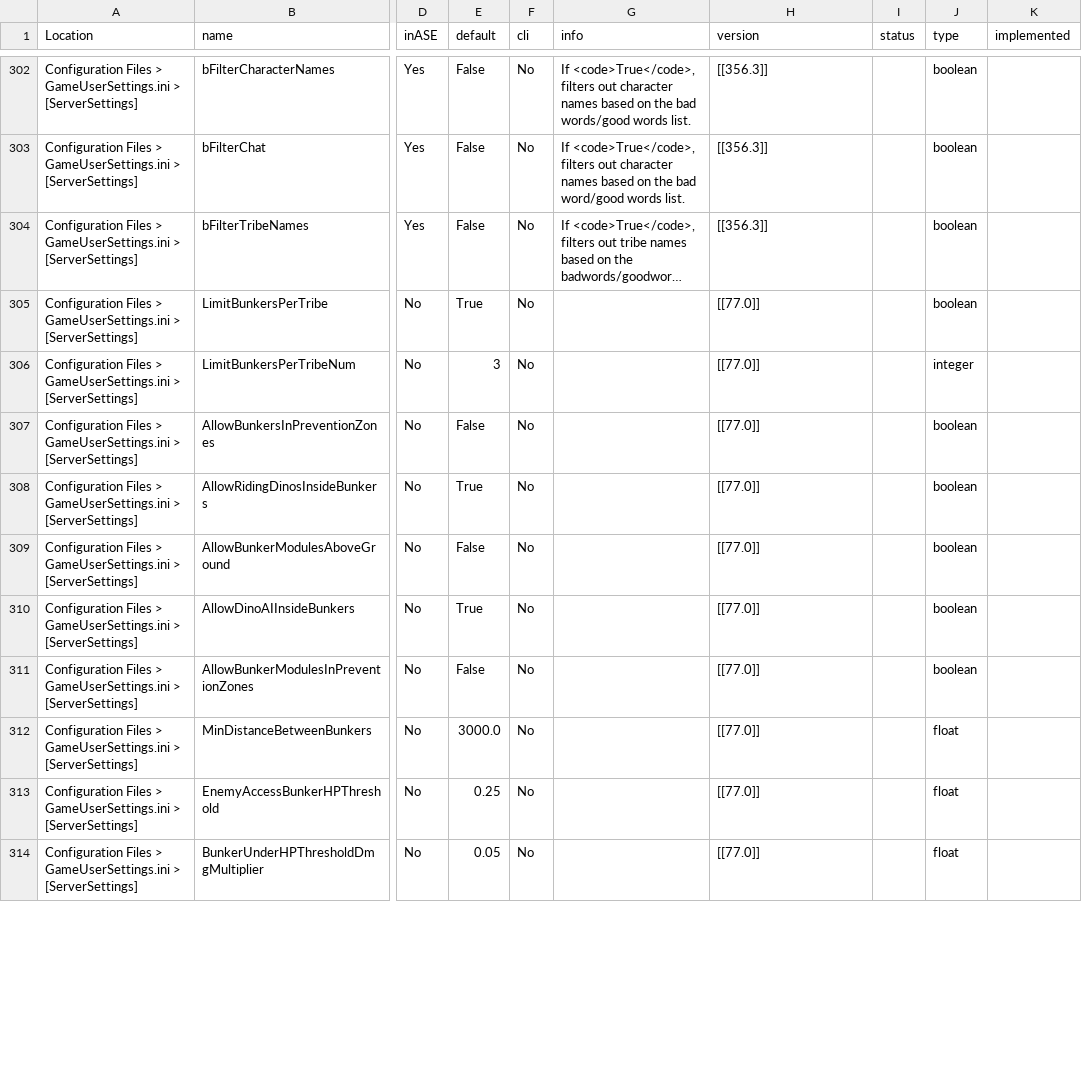
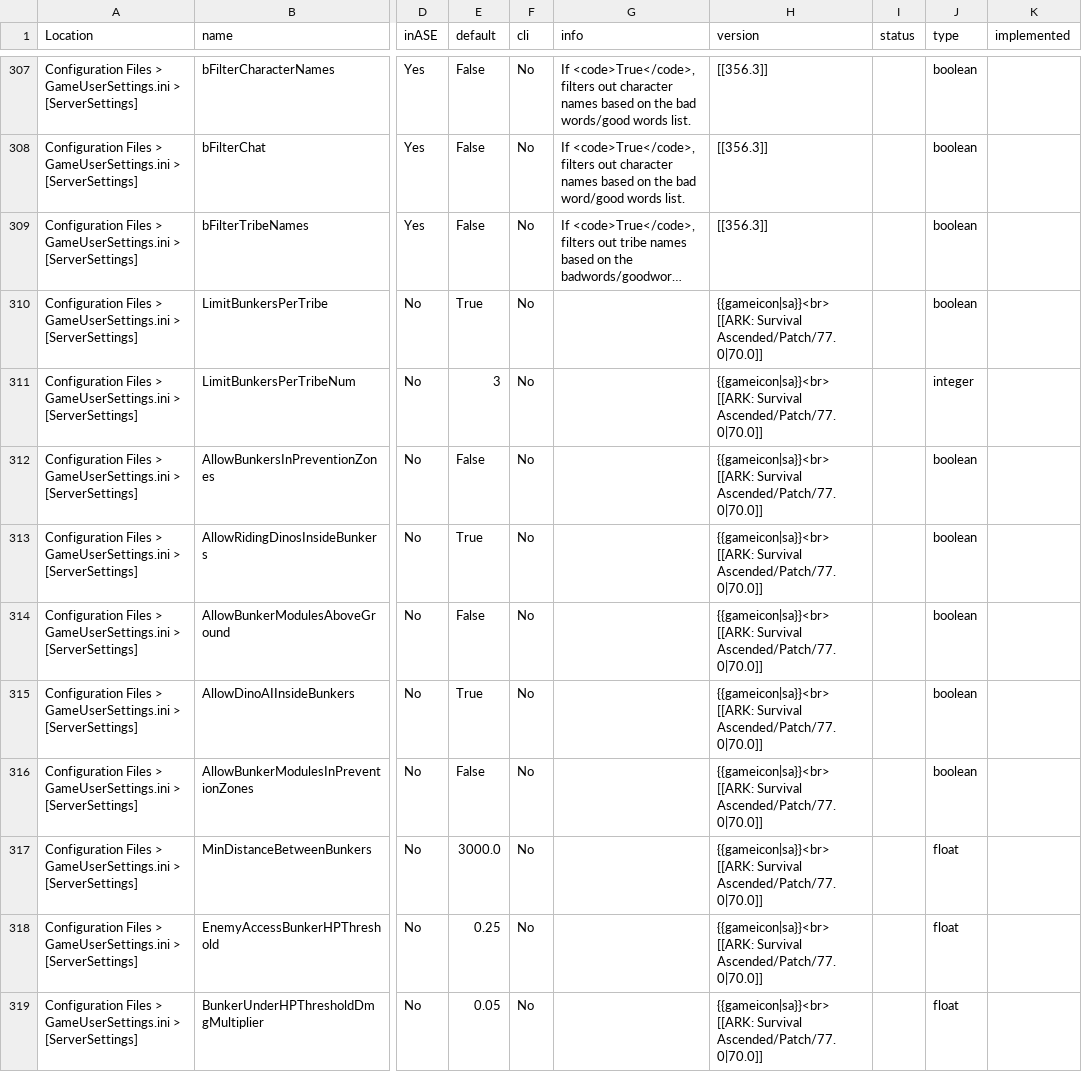
Before and after one commit to JensvandeWiel/ArkAscendedServerManager, a CSV file: ArkServerOptions.csv, drawn as a sheet; only a part is shown, gaps mark what is left out; long unchanged cells end in …; addresses are those after the commit; ↵ is a line break in a cell; the diff covers the shown part only; the diff names each change by its address in the sheet, - before the commit and + after, or states it on an @@ line.

Commit message:
feat(tools): add wiki option scraper and refresh ASA options

```diff
--- a/ArkServerOptions.csv
+++ b/ArkServerOptions.csv
-H310:H319 (version): [[77.0]]
+H310:H319 (version): {{gameicon|sa}}<br> ↵ [[ARK: Survival Ascended/Patch/77.0|70.0]]
```
Also changed, not shown: 5 added rows, 1 removed row and 18 edited cells elsewhere in this file, 3 other files.
